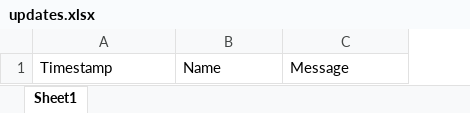
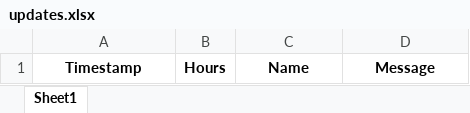
Before and after one commit to Gayathri77-AS/team_update, an Excel workbook: updates.xlsx, sheet Sheet1, drawn as a sheet; values as stored, in another font and other column widths than the file's, no borders; addresses are those after the commit; the diff names each change by its address in the sheet, - before the commit and + after, or states it on an @@ line.

Commit message:
Updated Excelsheet

```diff
--- a/updates.xlsx (sheet Sheet1)
+++ b/updates.xlsx (sheet Sheet1)
+column B, row 1: Hours
@@ A1 bold: off → on, alignment: left → center @@
@@ C1:D1 bold: off → on, alignment: left → center @@
```
